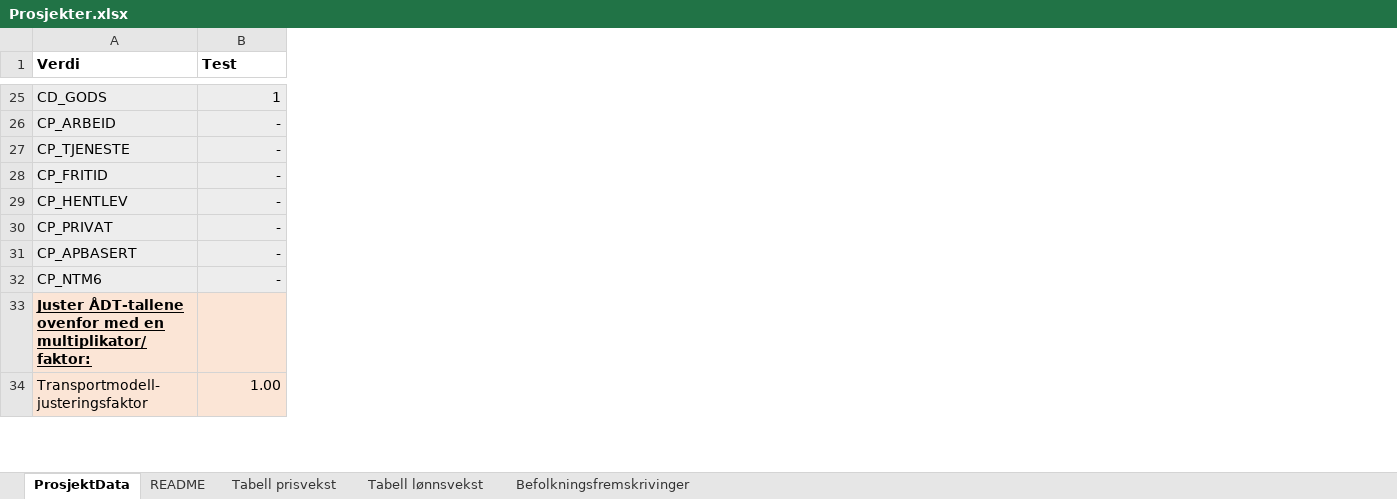
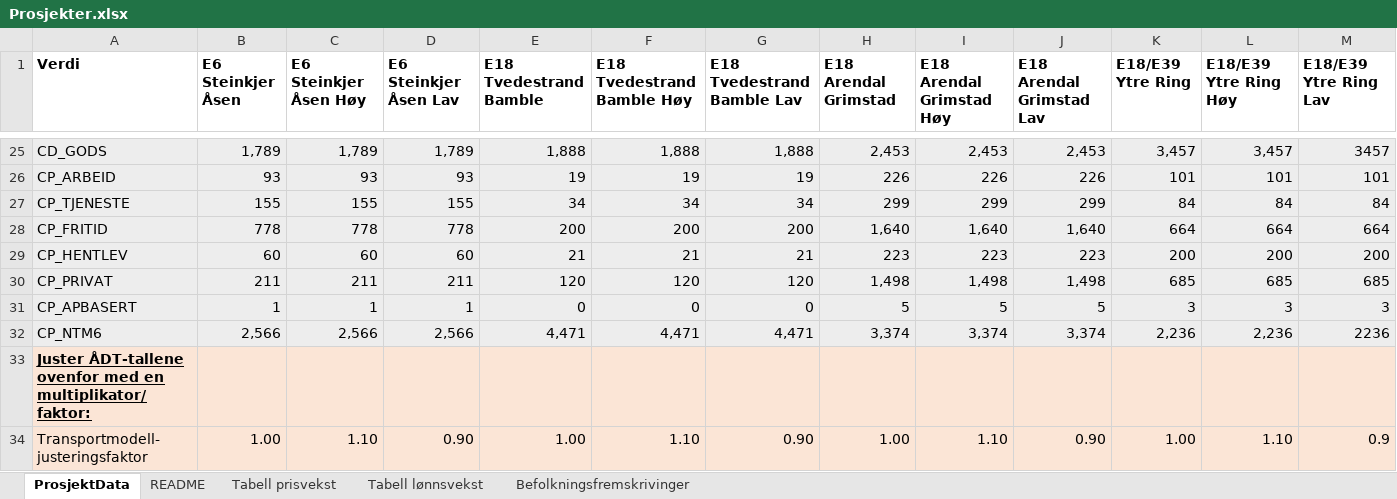
Before and after one commit to JohanWidding/JKS_modell, an Excel workbook: data/Prosjekter.xlsx, sheet ProsjektData, drawn as a sheet; only a part is shown, gaps mark what is left out; values as stored, in another font and other column widths than the file's, no borders; the diff covers the shown part only; the diff names each change by its address in the sheet, - before the commit and + after, or states it on an @@ line.

```diff
--- a/data/Prosjekter.xlsx (sheet ProsjektData)
+++ b/data/Prosjekter.xlsx (sheet ProsjektData)
+column C (E6 Steinkjer Åsen Høy), rows 25-34: 1,789 | 93 | 155 | 778 | 60 | 211 | 1 | 2,566 |  | 1.10
+column D (E6 Steinkjer Åsen Lav), rows 25-34: 1,789 | 93 | 155 | 778 | 60 | 211 | 1 | 2,566 |  | 0.90
+column E (E18 Tvedestrand Bamble), rows 25-34: 1,888 | 19 | 34 | 200 | 21 | 120 | 0 | 4,471 |  | 1.00
+column F (E18 Tvedestrand Bamble Høy), rows 25-34: 1,888 | 19 | 34 | 200 | 21 | 120 | 0 | 4,471 |  | 1.10
+column G (E18 Tvedestrand Bamble Lav), rows 25-34: 1,888 | 19 | 34 | 200 | 21 | 120 | 0 | 4,471 |  | 0.90
+column H (E18 Arendal Grimstad), rows 25-34: 2,453 | 226 | 299 | 1,640 | 223 | 1,498 | 5 | 3,374 |  | 1.00
+column I (E18 Arendal Grimstad Høy), rows 25-34: 2,453 | 226 | 299 | 1,640 | 223 | 1,498 | 5 | 3,374 |  | 1.10
+column J (E18 Arendal Grimstad Lav), rows 25-34: 2,453 | 226 | 299 | 1,640 | 223 | 1,498 | 5 | 3,374 |  | 0.90
+column K (E18/E39 Ytre Ring), rows 25-34: 3,457 | 101 | 84 | 664 | 200 | 685 | 3 | 2,236 |  | 1.00
+column L (E18/E39 Ytre Ring Høy), rows 25-34: 3,457 | 101 | 84 | 664 | 200 | 685 | 3 | 2,236 |  | 1.10
+column M (E18/E39 Ytre Ring Lav), rows 25-34: 3457 | 101 | 84 | 664 | 200 | 685 | 3 | 2236 |  | 0.9
-B1: Test
+B1: E6 Steinkjer Åsen
-B25 (E6 Steinkjer Åsen): 1
+B25 (E6 Steinkjer Åsen): 1,789
-B26 (E6 Steinkjer Åsen): -
+B26 (E6 Steinkjer Åsen): 93
-B27 (E6 Steinkjer Åsen): -
+B27 (E6 Steinkjer Åsen): 155
-B28 (E6 Steinkjer Åsen): -
+B28 (E6 Steinkjer Åsen): 778
-B29 (E6 Steinkjer Åsen): -
+B29 (E6 Steinkjer Åsen): 60
-B30 (E6 Steinkjer Åsen): -
+B30 (E6 Steinkjer Åsen): 211
-B31 (E6 Steinkjer Åsen): -
+B31 (E6 Steinkjer Åsen): 1
-B32 (E6 Steinkjer Åsen): -
+B32 (E6 Steinkjer Åsen): 2,566
```
Also changed, not shown: 21 edited cells elsewhere in this sheet, sheet README.
